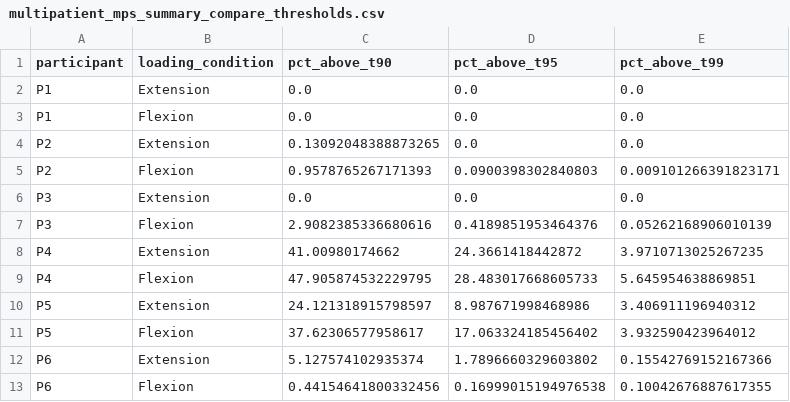
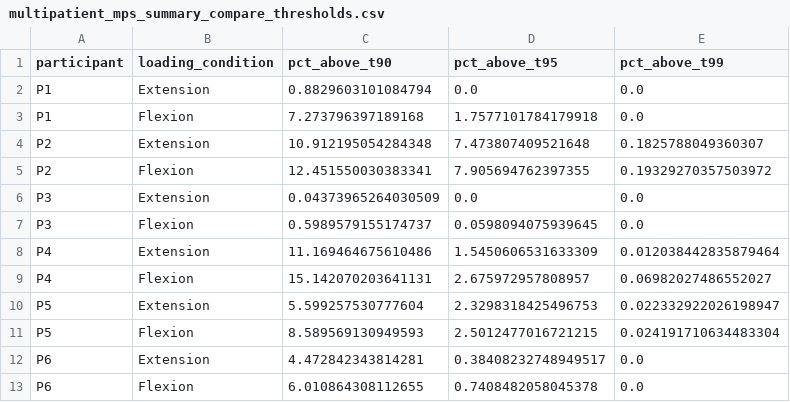
Before and after one commit to brassc/Abaqus, a CSV file: DCM_Scripting/multipatient_mps_summary_compare_thresholds.csv, drawn as a sheet; only a part is shown; the diff covers the shown part only.

```diff
--- a/DCM_Scripting/multipatient_mps_summary_compare_thresholds.csv
+++ b/DCM_Scripting/multipatient_mps_summary_compare_thresholds.csv
@@ -1,13 +1,13 @@
 participant,loading_condition,pct_above_t90,pct_above_t95,pct_above_t99
-P1,Extension,0.0,0.0,0.0
-P1,Flexion,0.0,0.0,0.0
-P2,Extension,0.13092048388873265,0.0,0.0
-P2,Flexion,0.9578765267171393,0.0900398302840803,0.009101266391823171
-P3,Extension,0.0,0.0,0.0
-P3,Flexion,2.9082385336680616,0.4189851953464376,0.05262168906010139
-P4,Extension,41.00980174662,24.3661418442872,3.9710713025267235
-P4,Flexion,47.905874532229795,28.483017668605733,5.645954638869851
-P5,Extension,24.121318915798597,8.987671998468986,3.406911196940312
-P5,Flexion,37.62306577958617,17.063324185456402,3.932590423964012
-P6,Extension,5.127574102935374,1.7896660329603802,0.15542769152167366
-P6,Flexion,0.44154641800332456,0.16999015194976538,0.10042676887617355
+P1,Extension,0.8829603101084794,0.0,0.0
+P1,Flexion,7.273796397189168,1.7577101784179918,0.0
+P2,Extension,10.912195054284348,7.473807409521648,0.1825788049360307
+P2,Flexion,12.451550030383341,7.905694762397355,0.19329270357503972
+P3,Extension,0.04373965264030509,0.0,0.0
+P3,Flexion,0.5989579155174737,0.0598094075939645,0.0
+P4,Extension,11.169464675610486,1.5450606531633309,0.012038442835879464
+P4,Flexion,15.142070203641131,2.675972957808957,0.06982027486552027
+P5,Extension,5.599257530777604,2.3298318425496753,0.022332922026198947
+P5,Flexion,8.589569130949593,2.5012477016721215,0.024191710634483304
+P6,Extension,4.472842343814281,0.38408232748949517,0.0
+P6,Flexion,6.010864308112655,0.7408482058045378,0.0
```
Also changed, not shown: 16 edited cells elsewhere in this file, DCM_Scripting/multipatient_mps_summary_compare_thresholds_manual_thresholds.csv, 10 other files.
